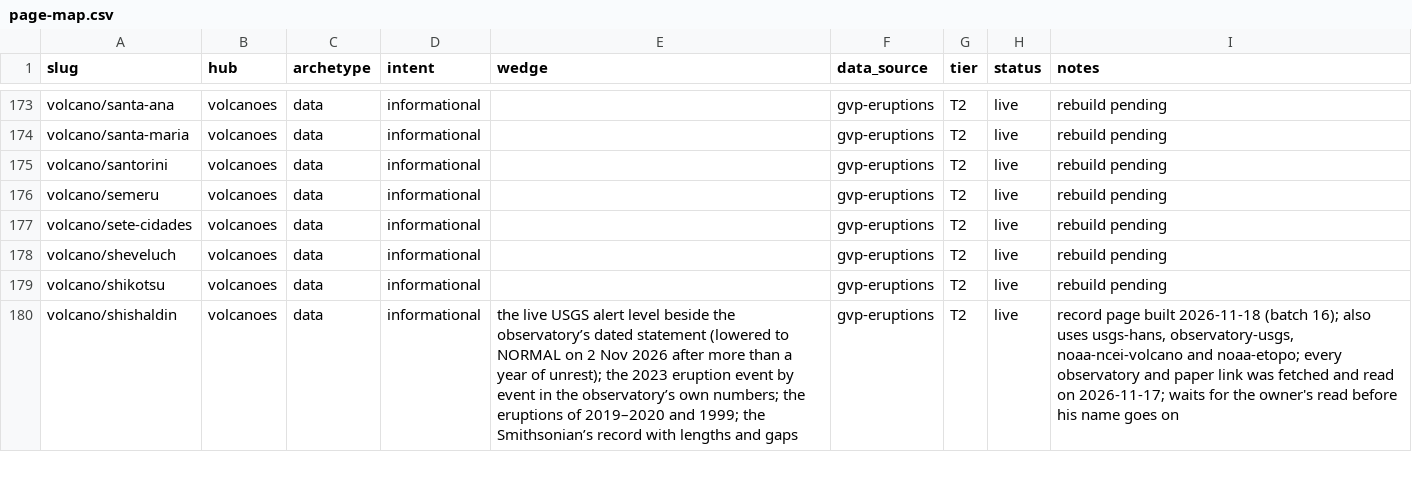
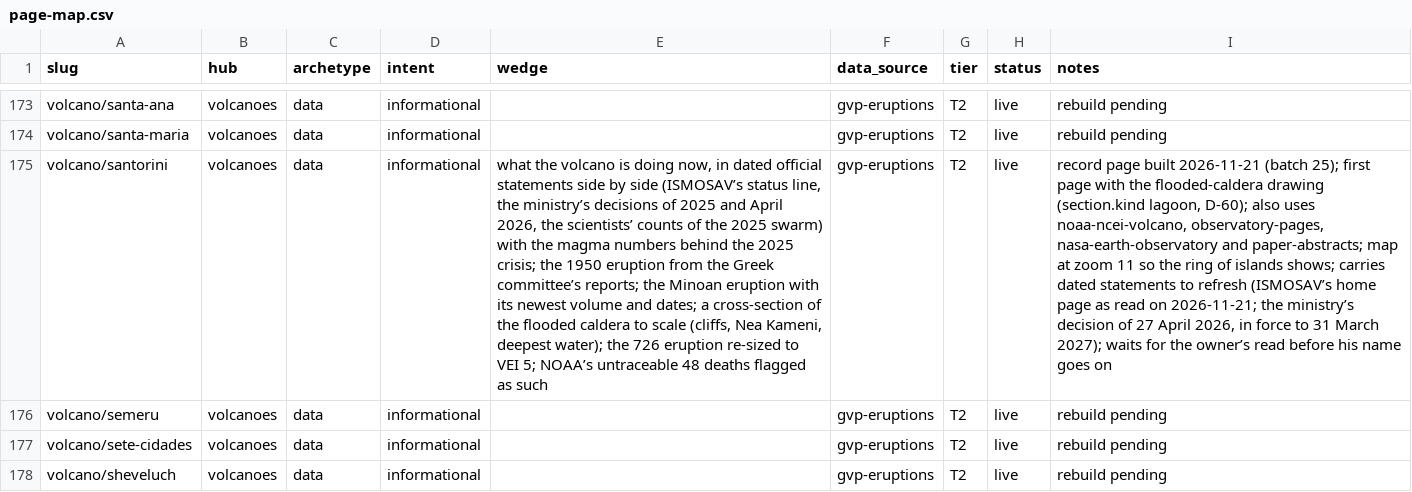
Before and after one commit to Mapstor/volcanoatlas, a CSV file: research/page-map.csv, drawn as a sheet; only a part is shown, gaps mark what is left out; the shorter side is filled out with more unchanged rows; the diff names each change by its address in the sheet, - before the commit and + after, or states it on an @@ line.

```diff
--- a/research/page-map.csv
+++ b/research/page-map.csv
-E175 (wedge): (empty)
+E175 (wedge): what the volcano is doing now, in dated official statements side by side (ISMOSAV’s status line, the ministry’s decisions of 2025 and April 2026, the scientists’ counts of the 2025 swarm) with the magma numbers behind the 2025 crisis; the 1950 eruption from the Greek committee’s reports; the Minoan eruption with its newest volume and dates; a cross-section of the flooded caldera to scale (cliffs, Nea Kameni, deepest water); the 726 eruption re-sized to VEI 5; NOAA’s untraceable 48 deaths flagged as such
-I175 (notes): rebuild pending
+I175 (notes): record page built 2026-11-21 (batch 25); first page with the flooded-caldera drawing (section.kind lagoon, D-60); also uses noaa-ncei-volcano, observatory-pages, nasa-earth-observatory and paper-abstracts; map at zoom 11 so the ring of islands shows; carries dated statements to refresh (ISMOSAV’s home page as read on 2026-11-21; the ministry’s decision of 27 April 2026, in force to 31 March 2027); waits for the owner’s read before his name goes on
```
Also changed, not shown: 7 other files.
